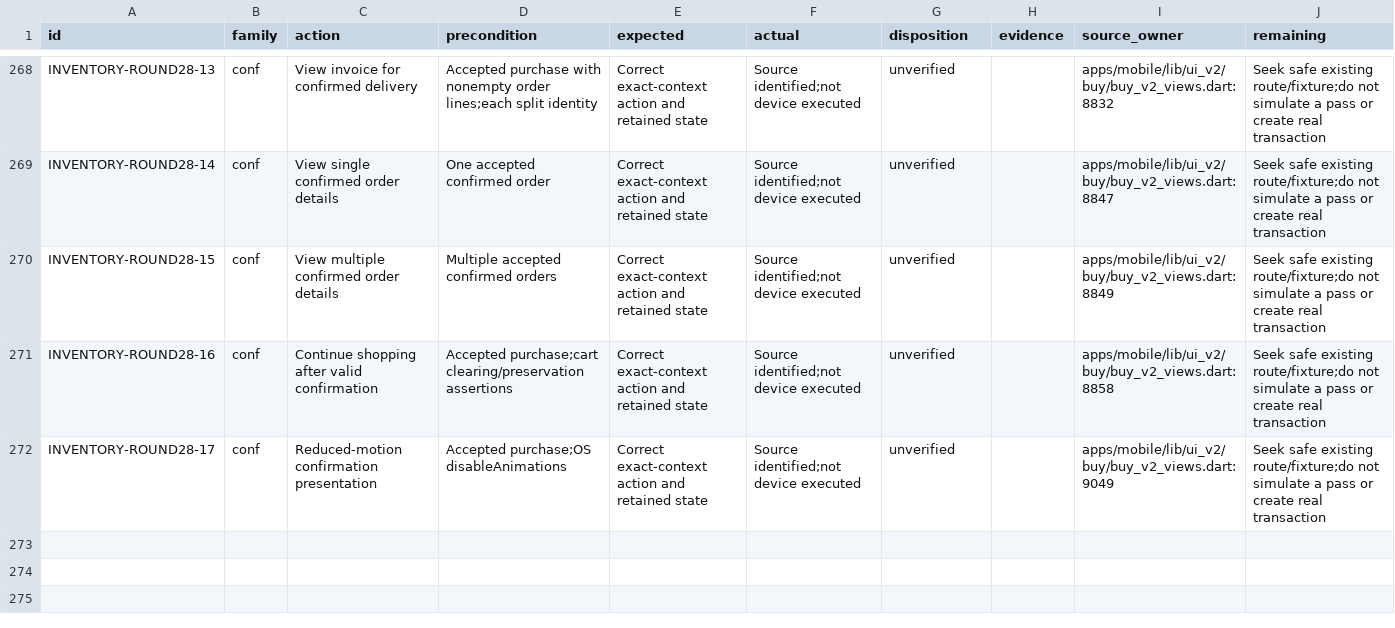
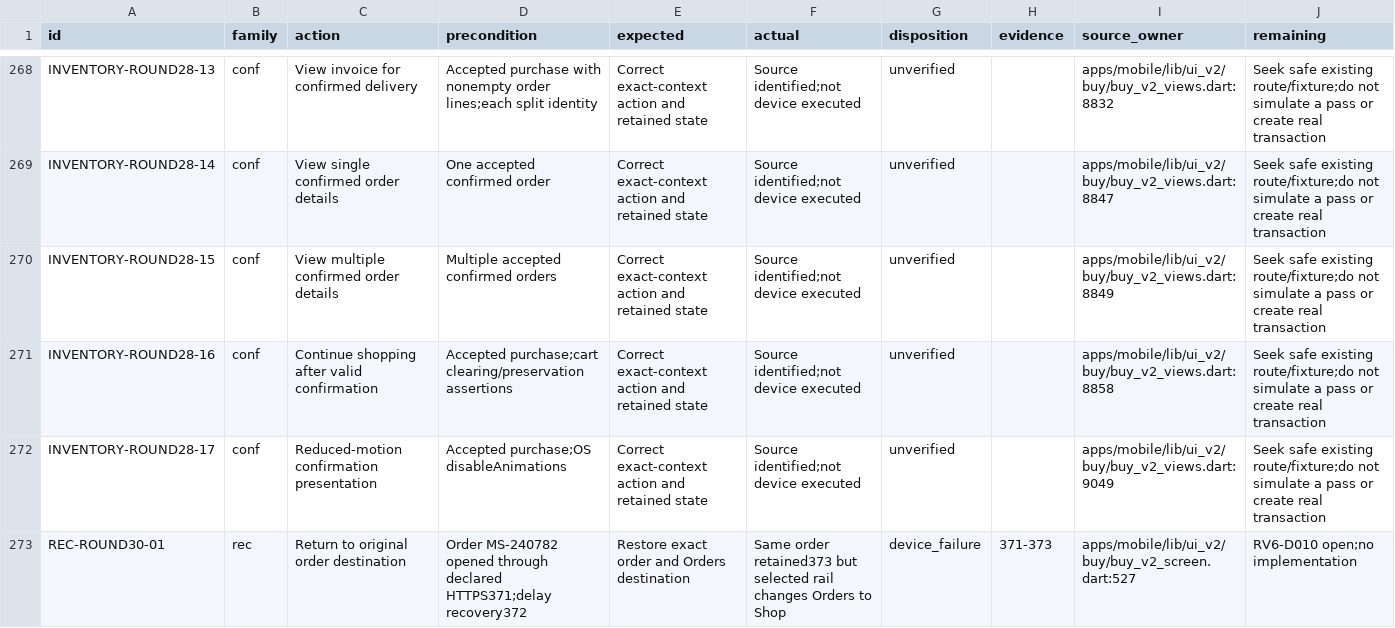
Before and after one commit to Supermanditech/MOOLSOCIAL-PRODUCTION, a CSV file: docs/quality/cursor-redmi-v6-audit-20260913/JOURNEYS.csv, drawn as a sheet; only a part is shown, gaps mark what is left out; the diff covers the shown part only.

```diff
--- a/docs/quality/cursor-redmi-v6-audit-20260913/JOURNEYS.csv
+++ b/docs/quality/cursor-redmi-v6-audit-20260913/JOURNEYS.csv
@@ -272 +272,2 @@ INVENTORY-ROUND28-16,conf,Continue shopping after valid confirmation,Accepted pu
 INVENTORY-ROUND28-17,conf,Reduced-motion confirmation presentation,Accepted purchase;OS disableAnimations,Correct exact-context action and retained state,Source identified;not device executed,unverified,,apps/mobile/lib/ui_v2/buy/buy_v2_views.dart:9049,Seek safe existing route/fixture;do not simulate a pass or create real transaction
+REC-ROUND30-01,rec,Return to original order destination,Order MS-240782 opened through declared HTTPS371;delay recovery372,Restore exact order and Orders destination,Same order retained373 but selected rail changes Orders to Shop,device_failure,371-373,apps/mobile/lib/ui_v2/buy/buy_v2_screen.dart:527,RV6-D010 open;no implementation
```
Also changed, not shown: 1 added row and 4 edited cells elsewhere in this file, docs/quality/cursor-redmi-v6-audit-20260913/EVIDENCE.csv, docs/quality/cursor-redmi-v6-audit-20260913/PUBLIC-DATA.csv, 2 other files.
